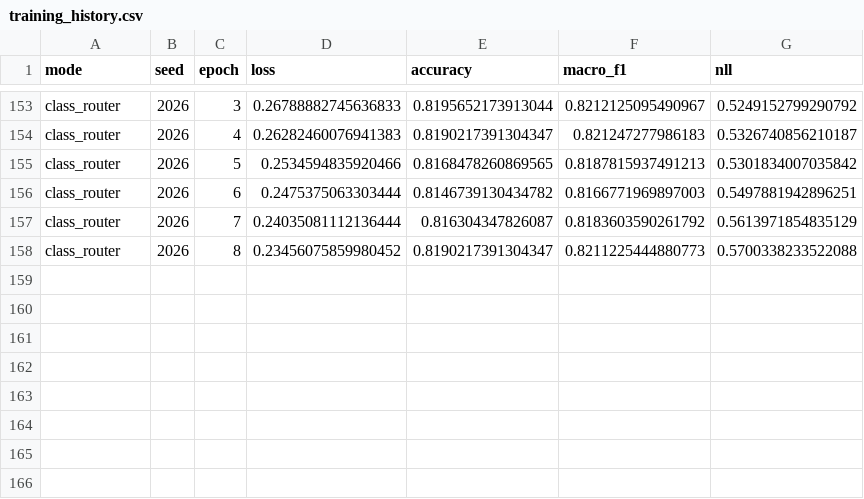
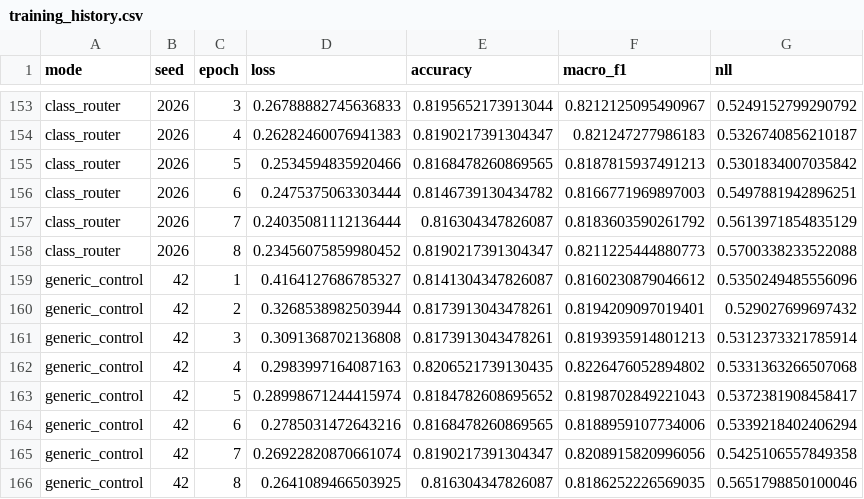
Before and after one commit to ankita6876/bangla-sentiment-research, a CSV file: research_stage8c/training_history.csv, drawn as a sheet; only a part is shown, gaps mark what is left out; the diff names each change by its address in the sheet, - before the commit and + after, or states it on an @@ line.

Commit message:
Stage 8C generic_control seed 42 verified

```diff
--- a/research_stage8c/training_history.csv
+++ b/research_stage8c/training_history.csv
+row 159: generic_control | 42 | 1 | 0.4164127686785327 | 0.8141304347826087 | 0.8160230879046612 | 0.5350249485556096
+row 160: generic_control | 42 | 2 | 0.3268538982503944 | 0.8173913043478261 | 0.8194209097019401 | 0.529027699697432
+row 161: generic_control | 42 | 3 | 0.3091368702136808 | 0.8173913043478261 | 0.8193935914801213 | 0.5312373321785914
+row 162: generic_control | 42 | 4 | 0.2983997164087163 | 0.8206521739130435 | 0.8226476052894802 | 0.5331363266507068
+row 163: generic_control | 42 | 5 | 0.28998671244415974 | 0.8184782608695652 | 0.8198702849221043 | 0.5372381908458417
+row 164: generic_control | 42 | 6 | 0.2785031472643216 | 0.8168478260869565 | 0.8188959107734006 | 0.5339218402406294
+row 165: generic_control | 42 | 7 | 0.26922820870661074 | 0.8190217391304347 | 0.8208915820996056 | 0.5425106557849358
+row 166: generic_control | 42 | 8 | 0.2641089466503925 | 0.816304347826087 | 0.8186252226569035 | 0.5651798850100046
```
Also changed, not shown: research_stage8c/individual_results.csv.
